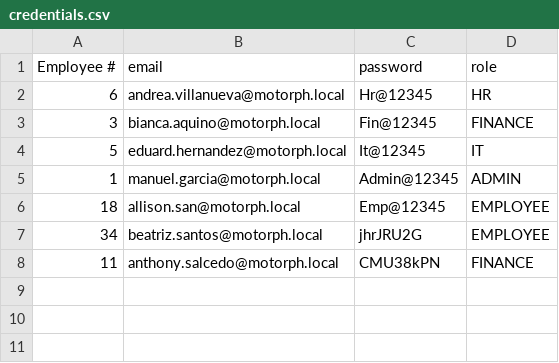
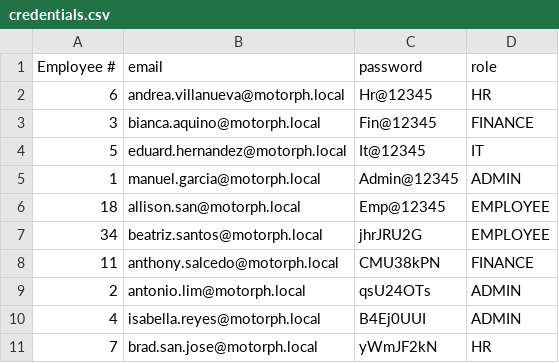
Before and after one commit to amcastelo/MotorPH_OOP, a CSV file: src/main/resources/credentials.csv, drawn as a sheet; the diff names each change by its address in the sheet, - before the commit and + after, or states it on an @@ line.

```diff
--- a/src/main/resources/credentials.csv
+++ b/src/main/resources/credentials.csv
+row 9: 2 | antonio.lim@motorph.local | qsU24OTs | ADMIN
+row 10: 4 | isabella.reyes@motorph.local | B4Ej0UUI | ADMIN
+row 11: 7 | brad.san.jose@motorph.local | yWmJF2kN | HR
```
Also changed, not shown: 12 other files.
